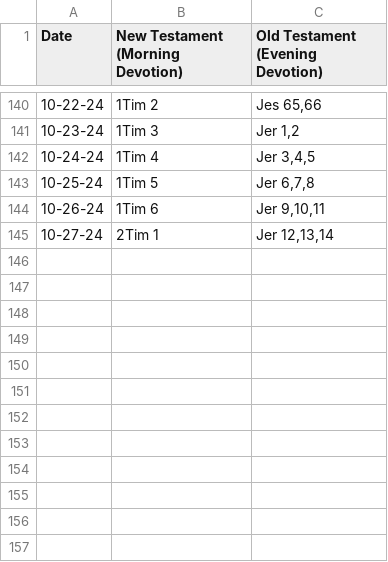
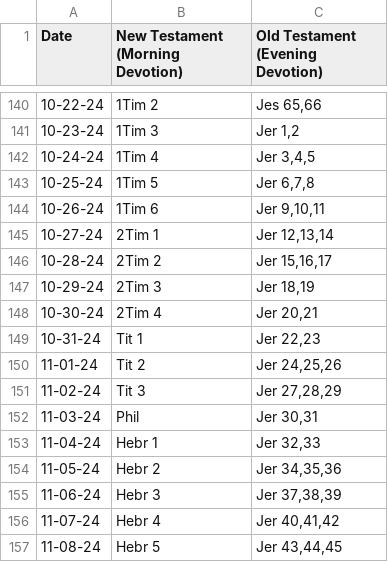
Before and after one commit to reckel-jm/dailybible-rs, a CSV file: schedule.csv, drawn as a sheet; only a part is shown, gaps mark what is left out.

Commit message:
Update schedule

```diff
--- a/schedule.csv
+++ b/schedule.csv
@@ -145 +145,13 @@
 10-27-24,"2Tim 1","Jer 12,13,14"
+10-28-24,"2Tim 2","Jer 15,16,17"
+10-29-24,"2Tim 3","Jer 18,19"
+10-30-24,"2Tim 4","Jer 20,21"
+10-31-24,"Tit 1","Jer 22,23"
+11-01-24,"Tit 2","Jer 24,25,26"
+11-02-24,"Tit 3","Jer 27,28,29"
+11-03-24,"Phil","Jer 30,31"
+11-04-24,"Hebr 1","Jer 32,33"
+11-05-24,"Hebr 2","Jer 34,35,36"
+11-06-24,"Hebr 3","Jer 37,38,39"
+11-07-24,"Hebr 4","Jer 40,41,42"
+11-08-24,"Hebr 5","Jer 43,44,45"
```
